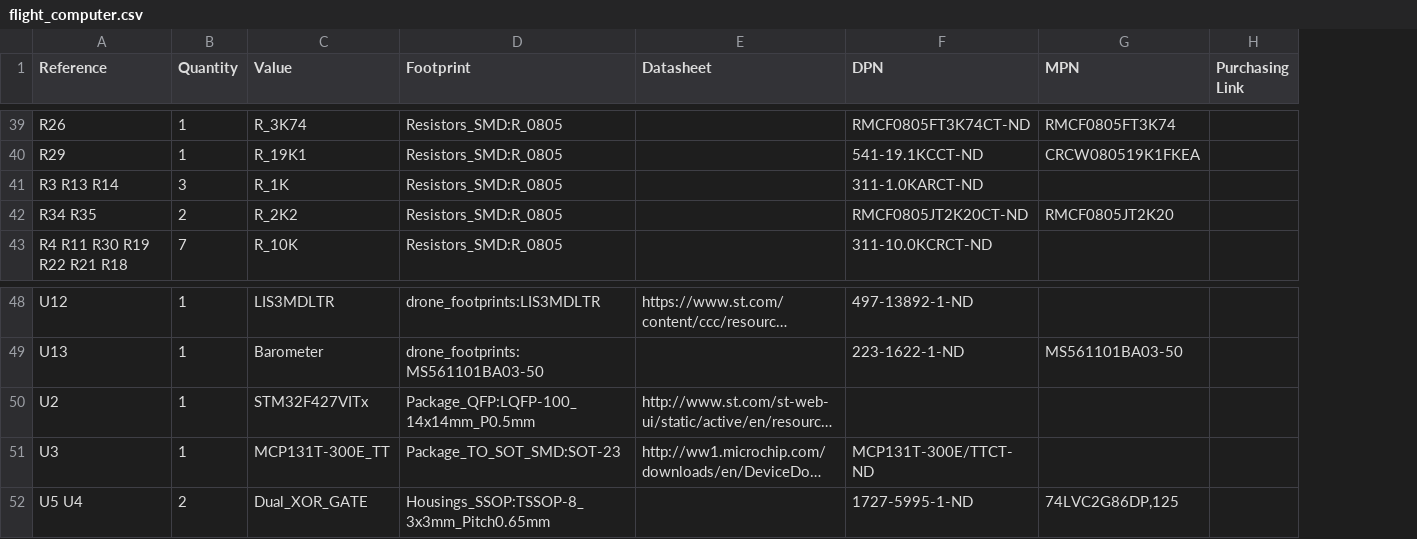
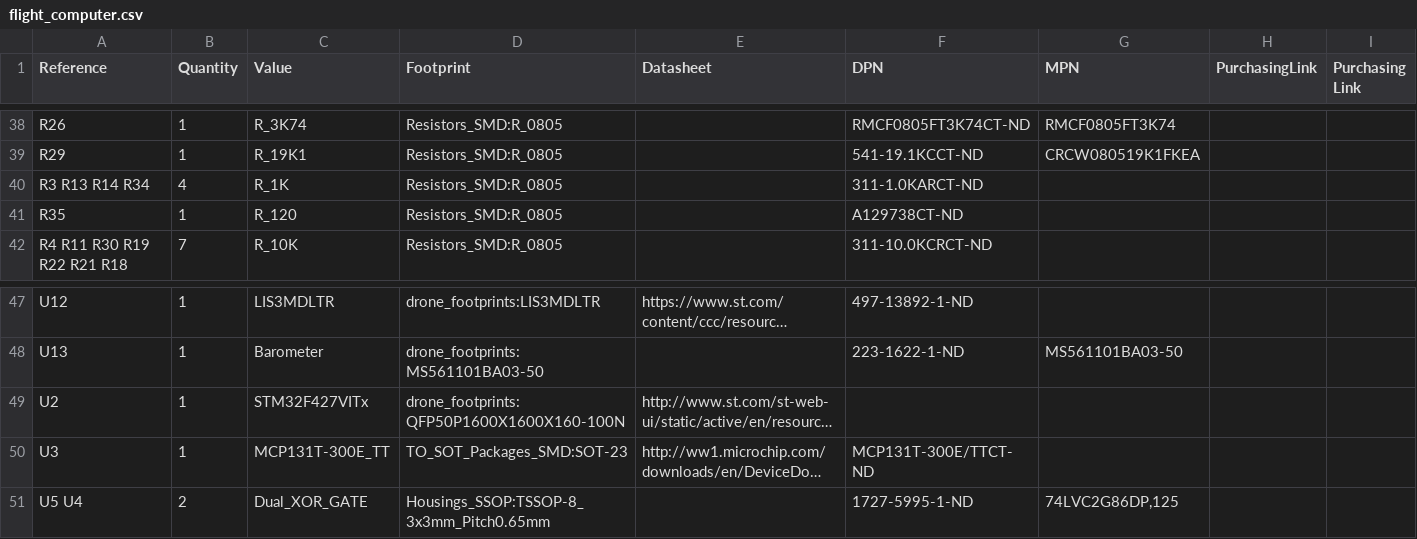
Before and after one commit to wFairmanOlin/ProjectOsprey, a CSV file: Hardware/flight_computer/flight_computer.csv, drawn as a sheet; only a part is shown, gaps mark what is left out; long unchanged cells end in …; removed rows and columns are numbered as before the commit, all else as after; the diff covers the shown part only; the diff names each change by its address in the sheet, - before the commit and + after, or states it on an @@ line.

```diff
--- a/Hardware/flight_computer/flight_computer.csv
+++ b/Hardware/flight_computer/flight_computer.csv
+column H (PurchasingLink), empty
-A40 (Reference): R3 R13 R14
+A40 (Reference): R3 R13 R14 R34
-B40 (Quantity): 3
+B40 (Quantity): 4
-row 42: R34 R35 | 2 | R_2K2 | Resistors_SMD:R_0805 |  | RMCF0805JT2K20CT-ND | RMCF0805JT2K20
+row 41: R35 | 1 | R_120 | Resistors_SMD:R_0805 |  | A129738CT-ND
-D49 (Footprint): Package_QFP:LQFP-100_14x14mm_P0.5mm
+D49 (Footprint): drone_footprints:QFP50P1600X1600X160-100N
-D50 (Footprint): Package_TO_SOT_SMD:SOT-23
+D50 (Footprint): TO_SOT_Packages_SMD:SOT-23
```
Also changed, not shown: 3 added rows, 4 removed rows and 9 edited cells elsewhere in this file, 17 other files.
